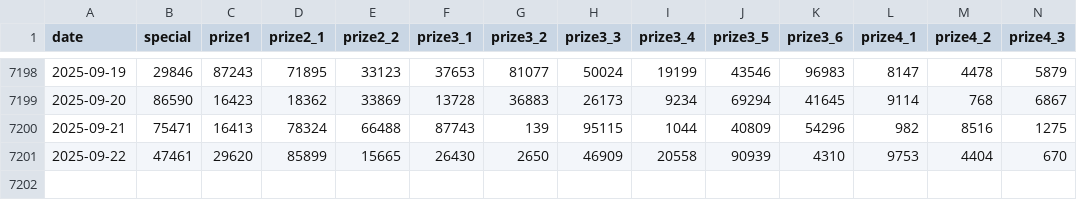
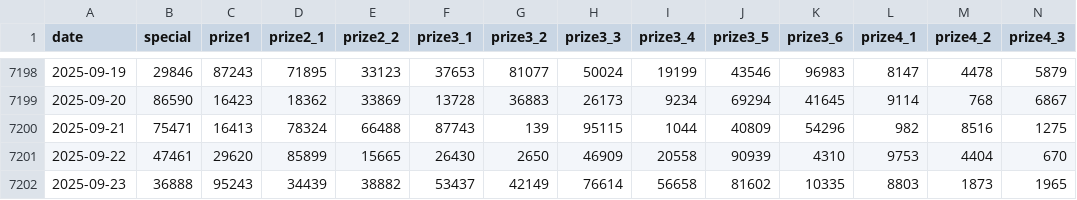
Before and after one commit to LEDO-DEV/API_XSMB_0x687, a CSV file: data/xsmb.csv, drawn as a sheet; only a part is shown, gaps mark what is left out; rows hold the shown columns only; the diff names each change by its address in the sheet, - before the commit and + after, or states it on an @@ line.

```diff
--- a/data/xsmb.csv
+++ b/data/xsmb.csv
+row 7202: 2025-09-23 | 36888 | 95243 | 34439 | 38882 | 53437 | 42149 | 76614 | 56658 | 81602 | 10335 | 8803 | 1873 | 1965
```
Also changed, not shown: data/xsmb-2-digits.csv, 4 other files.
